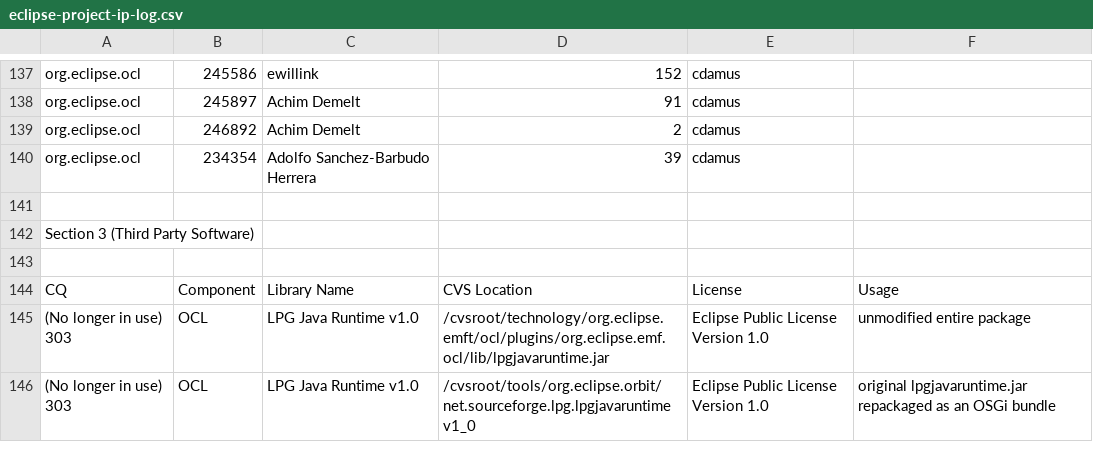
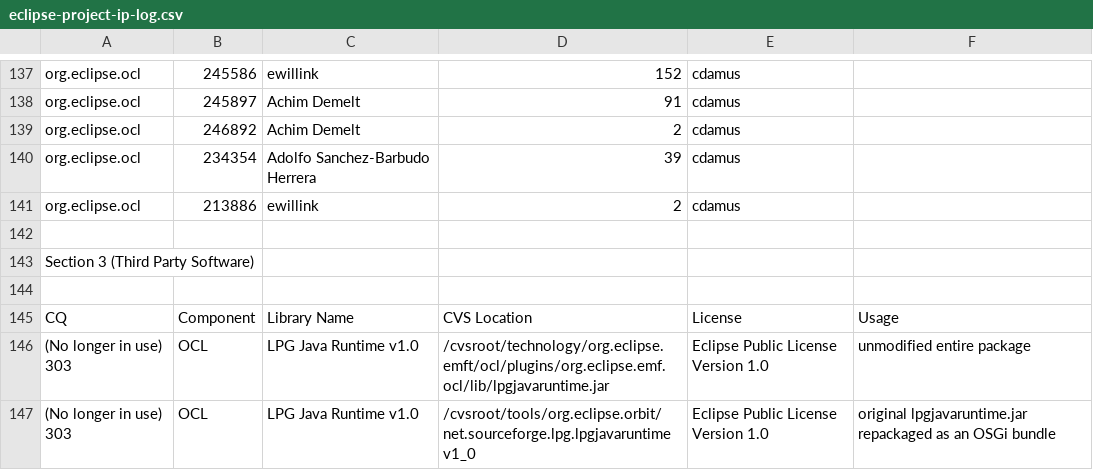
Before and after one commit to eclipse-modeling/modeling-website, a CSV file: mdt/eclipse-project-ip-log.csv, drawn as a sheet; only a part is shown, gaps mark what is left out; the diff names each change by its address in the sheet, - before the commit and + after, or states it on an @@ line.

Commit message:
[213886] ewillink cdamus - Use resolved operation name to determine OperationCallExp.opcode

```diff
--- a/mdt/eclipse-project-ip-log.csv
+++ b/mdt/eclipse-project-ip-log.csv
+row 141: org.eclipse.ocl | 213886 | ewillink | 2 | cdamus
```
